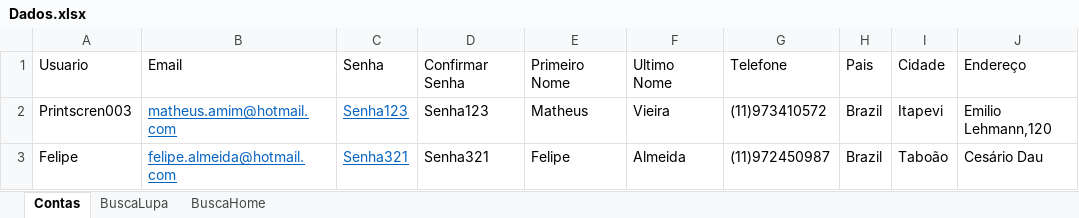
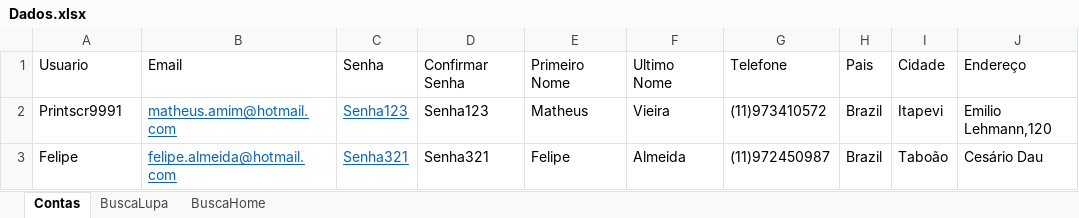
Before and after one commit to AmimV/AdvantageShopBDD, an Excel workbook: target/Excel/Dados.xlsx, sheet Contas, drawn as a sheet; only a part is shown; values as stored, in another font and other column widths than the file's, no borders; the diff names each change by its address in the sheet, - before the commit and + after, or states it on an @@ line.

```diff
--- a/target/Excel/Dados.xlsx (sheet Contas)
+++ b/target/Excel/Dados.xlsx (sheet Contas)
-A2: Printscren003
+A2: Printscr9991
```
Also changed, not shown: 22 other files.
